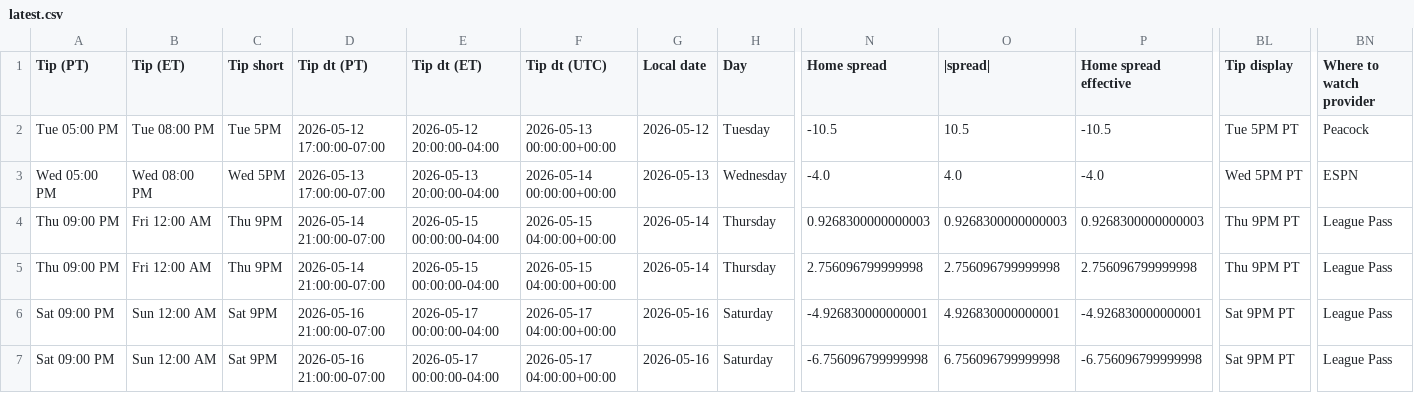
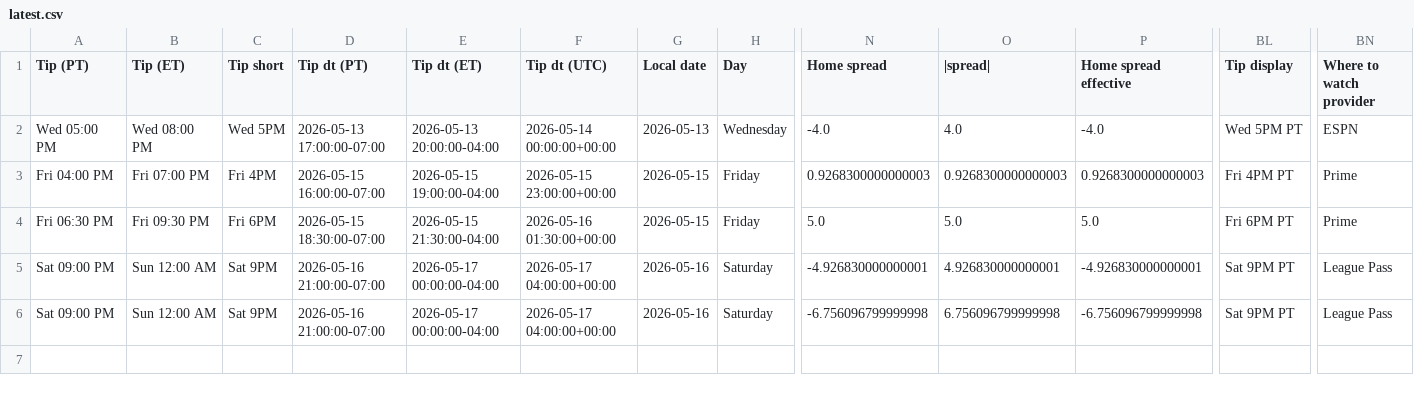
Before and after one commit to cameronntaylor/nba-watchability, a CSV file: data/forecast/latest.csv, drawn as a sheet; only a part is shown, gaps mark what is left out; removed rows and columns are numbered as before the commit, all else as after; rows hold the shown columns only; the diff covers the shown part only; the diff names each change by its address in the sheet, - before the commit and + after, or states it on an @@ line.

```diff
--- a/data/forecast/latest.csv
+++ b/data/forecast/latest.csv
-row 2: Tue 05:00 PM | Tue 08:00 PM | Tue 5PM | 2026-05-12 17:00:00-07:00 | 2026-05-12 20:00:00-04:00 | 2026-05-13 00:00:00+00:00 | 2026-05-12 | Tuesday | -10.5 | 10.5 | -10.5 | Tue 5PM PT | Peacock
-A3 (Tip (PT)): Thu 09:00 PM
+A3 (Tip (PT)): Fri 04:00 PM
-B3 (Tip (ET)): Fri 12:00 AM
+B3 (Tip (ET)): Fri 07:00 PM
-C3 (Tip short): Thu 9PM
+C3 (Tip short): Fri 4PM
-D3 (Tip dt (PT)): 2026-05-14 21:00:00-07:00
+D3 (Tip dt (PT)): 2026-05-15 16:00:00-07:00
-E3 (Tip dt (ET)): 2026-05-15 00:00:00-04:00
+E3 (Tip dt (ET)): 2026-05-15 19:00:00-04:00
-F3 (Tip dt (UTC)): 2026-05-15 04:00:00+00:00
+F3 (Tip dt (UTC)): 2026-05-15 23:00:00+00:00
-G3:G4 (Local date): 2026-05-14
+G3:G4 (Local date): 2026-05-15
-H3:H4 (Day): Thursday
+H3:H4 (Day): Friday
-BL3 (Tip display): Thu 9PM PT
+BL3 (Tip display): Fri 4PM PT
-BN3:BN4 (Where to watch provider): League Pass
+BN3:BN4 (Where to watch provider): Prime
-A4 (Tip (PT)): Thu 09:00 PM
+A4 (Tip (PT)): Fri 06:30 PM
-B4 (Tip (ET)): Fri 12:00 AM
+B4 (Tip (ET)): Fri 09:30 PM
-C4 (Tip short): Thu 9PM
+C4 (Tip short): Fri 6PM
-D4 (Tip dt (PT)): 2026-05-14 21:00:00-07:00
+D4 (Tip dt (PT)): 2026-05-15 18:30:00-07:00
-E4 (Tip dt (ET)): 2026-05-15 00:00:00-04:00
+E4 (Tip dt (ET)): 2026-05-15 21:30:00-04:00
-F4 (Tip dt (UTC)): 2026-05-15 04:00:00+00:00
+F4 (Tip dt (UTC)): 2026-05-16 01:30:00+00:00
-N4 (Home spread): 2.756096799999998
+N4 (Home spread): 5.0
-O4 (|spread|): 2.756096799999998
+O4 (|spread|): 5.0
-P4 (Home spread effective): 2.756096799999998
+P4 (Home spread effective): 5.0
-BL4 (Tip display): Thu 9PM PT
+BL4 (Tip display): Fri 6PM PT
```
Also changed, not shown: 7 edited cells elsewhere in this file, 2 other files.
